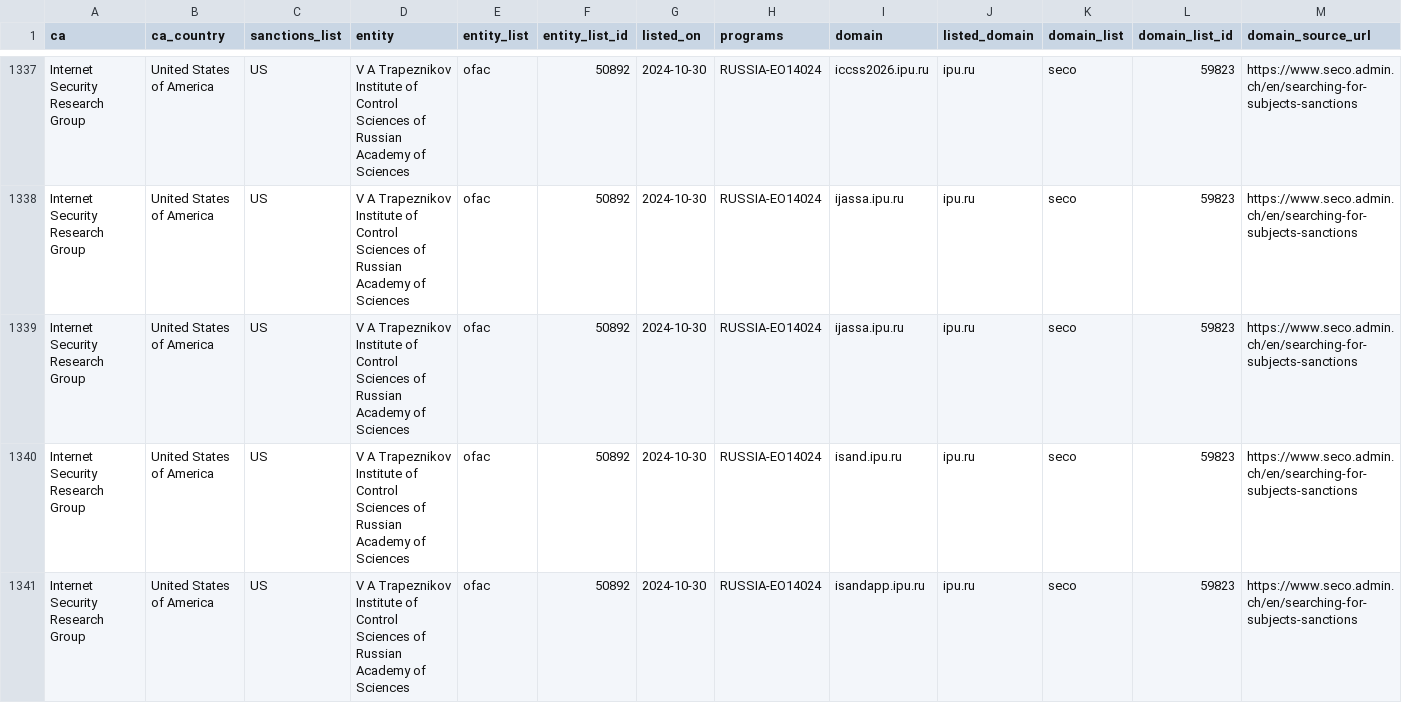
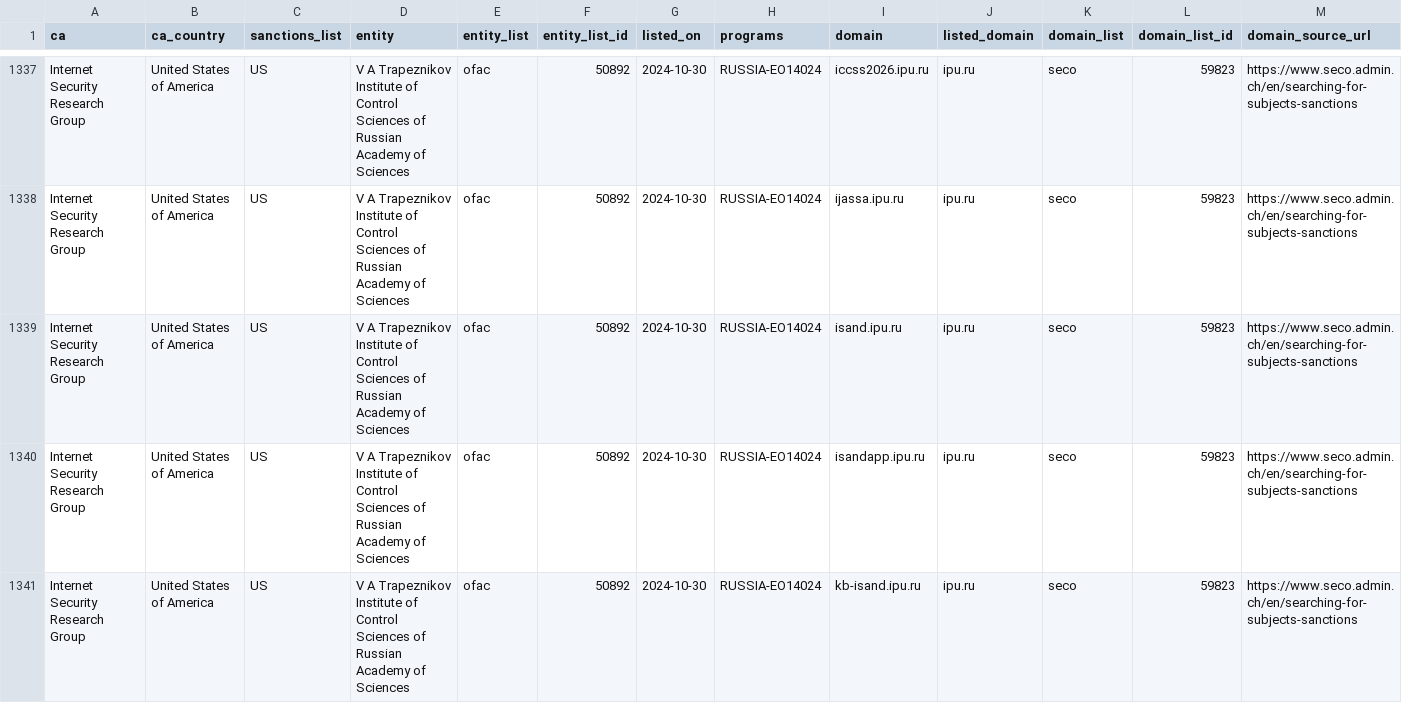
Before and after one commit to Sec-Wayne/ct-sanctions-watch, a CSV file: sanctions.csv, drawn as a sheet; only a part is shown, gaps mark what is left out; the shorter side is filled out with more unchanged rows; rows hold the shown columns only; the diff names each change by its address in the sheet, - before the commit and + after, or states it on an @@ line.

Commit message:
Removed certs for Internet Security Research Group x1

```diff
--- a/sanctions.csv
+++ b/sanctions.csv
-row 1339: Internet Security Research Group | United States of America | US | V A Trapeznikov Institute of Control Sciences of Russian Academy of Sciences | ofac | 50892 | 2024-10-30 | RUSSIA-EO14024 | ijassa.ipu.ru | ipu.ru | seco | 59823 | https://www.seco.admin.ch/en/searching-for-subjects-sanctions
```
Also changed, not shown: 3 other files.
